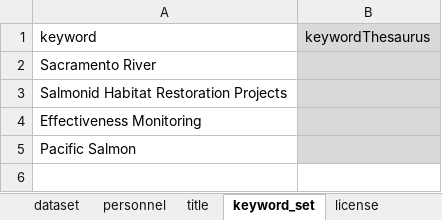
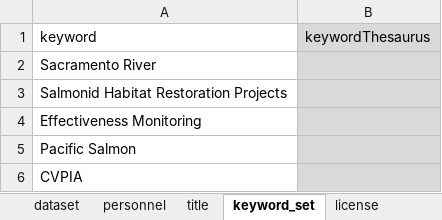
Before and after one commit to FlowWest/edi.749.1, an Excel workbook: data-raw/mandy-salmanid-habitat-monitoring/Enclosure Study - Growth Rates/enclosure-study-growth-rates-metadata.xlsx, sheet keyword_set, drawn as a sheet; values as stored, in another font and other column widths than the file's, no borders; the diff names each change by its address in the sheet, - before the commit and + after, or states it on an @@ line.

```diff
--- a/data-raw/mandy-salmanid-habitat-monitoring/Enclosure Study - Growth Rates/enclosure-study-growth-rates-metadata.xlsx (sheet keyword_set)
+++ b/data-raw/mandy-salmanid-habitat-monitoring/Enclosure Study - Growth Rates/enclosure-study-growth-rates-metadata.xlsx (sheet keyword_set)
+row 6: CVPIA
```
Also changed, not shown: 11 other files.
